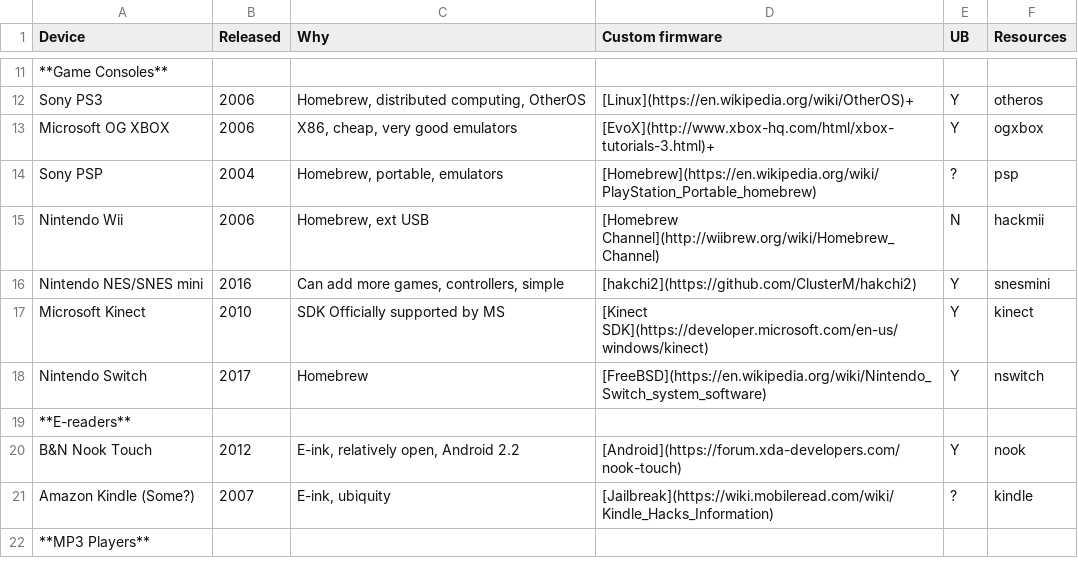
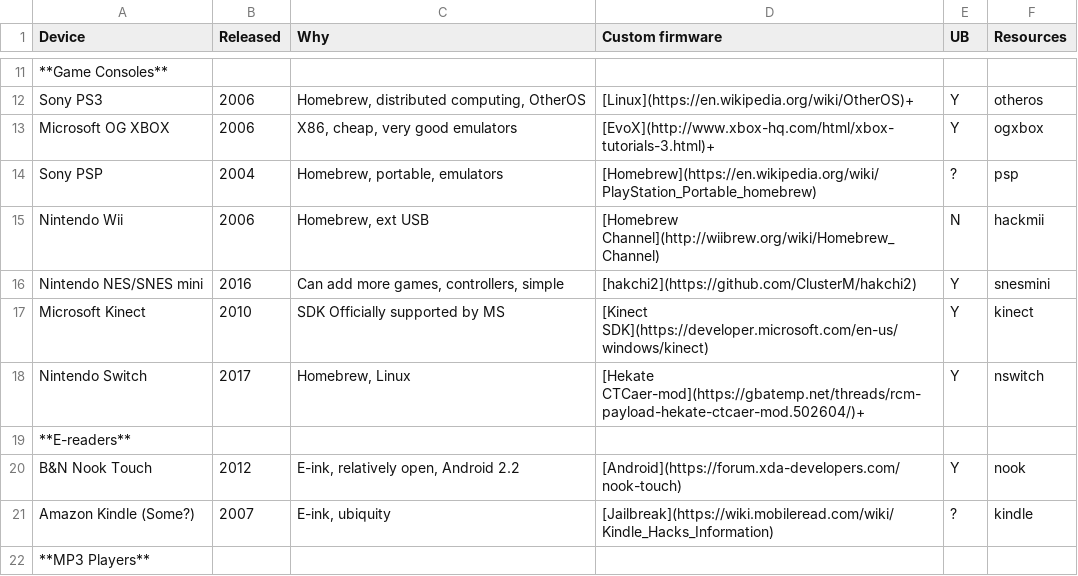
Before and after one commit to htruong/hackable-consumer-hardware, a TSV file: src/toh.tsv, drawn as a sheet; only a part is shown, gaps mark what is left out.

Commit message:
Link to actual CFW for Nintendo Switch
The Nintendo OS (Horizon) is not FreeBSD based, it's a custom microkernel.

FreeBSD does not work on the Switch (well, not yet…) but actually Linux does.

```diff
--- a/src/toh.tsv
+++ b/src/toh.tsv
@@ -17,3 +17,3 @@ Nintendo NES/SNES mini	2016	Can add more games, controllers, simple	[hakchi2](ht
 Microsoft Kinect	2010	SDK Officially supported by MS	[Kinect SDK](https://developer.microsoft.com/en-us/windows/kinect)	Y	kinect
-Nintendo Switch	2017	Homebrew	[FreeBSD](https://en.wikipedia.org/wiki/Nintendo_Switch_system_software)	Y	nswitch
+Nintendo Switch	2017	Homebrew, Linux	[Hekate CTCaer-mod](https://gbatemp.net/threads/rcm-payload-hekate-ctcaer-mod.502604/)+	Y	nswitch
 **E-readers**					
```
